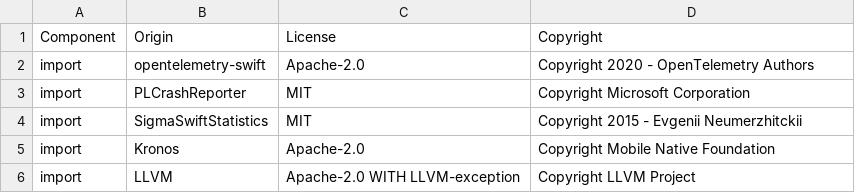
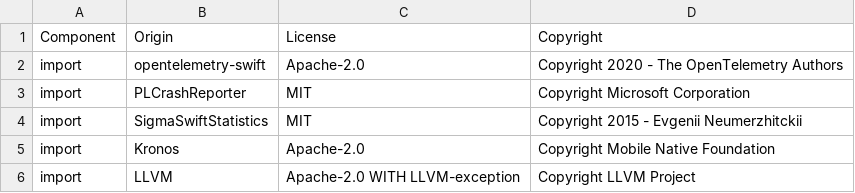
Before and after one commit to DataDog/dd-sdk-swift-testing, a CSV file: LICENSE-3rdparty.csv, drawn as a sheet.

Commit message:
[SDTEST-2694] Switched to the new OpenTelemetry Swift Core SDK (#191)
* Switched to the new OpenTelemetry Swift Core SDK
* Fixed tests and warnings
* fixed mock (extension can't be imported)

```diff
--- a/LICENSE-3rdparty.csv
+++ b/LICENSE-3rdparty.csv
@@ -1,3 +1,3 @@
 Component,Origin,License,Copyright
-import,opentelemetry-swift,Apache-2.0,Copyright 2020 - OpenTelemetry Authors
+import,opentelemetry-swift,Apache-2.0,Copyright 2020 - The OpenTelemetry Authors
 import,PLCrashReporter,MIT,Copyright Microsoft Corporation
```
Also changed, not shown: 22 other files.
